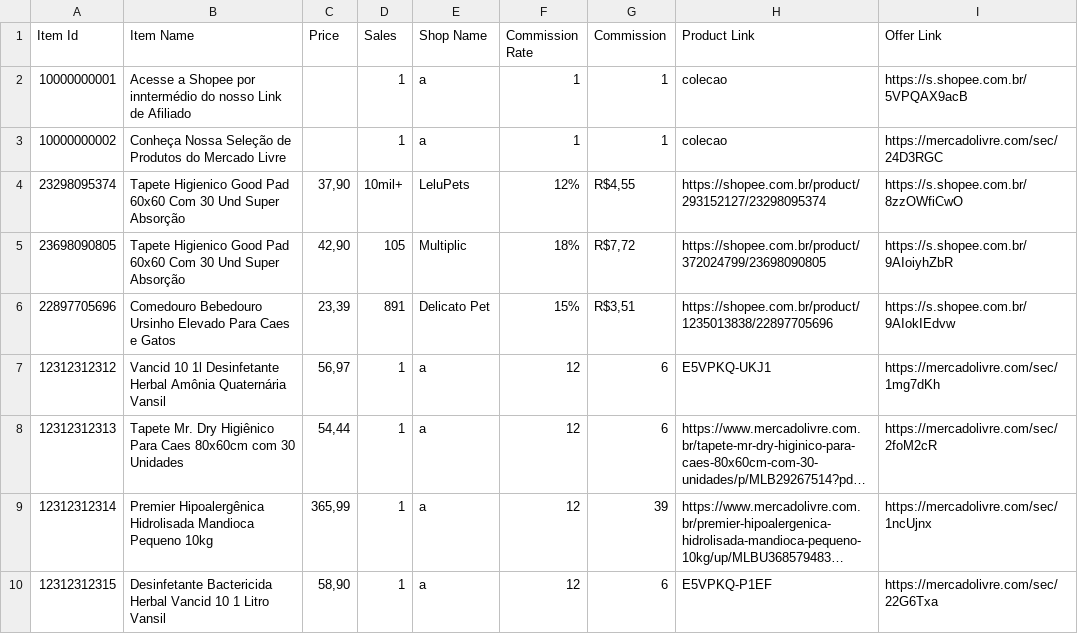
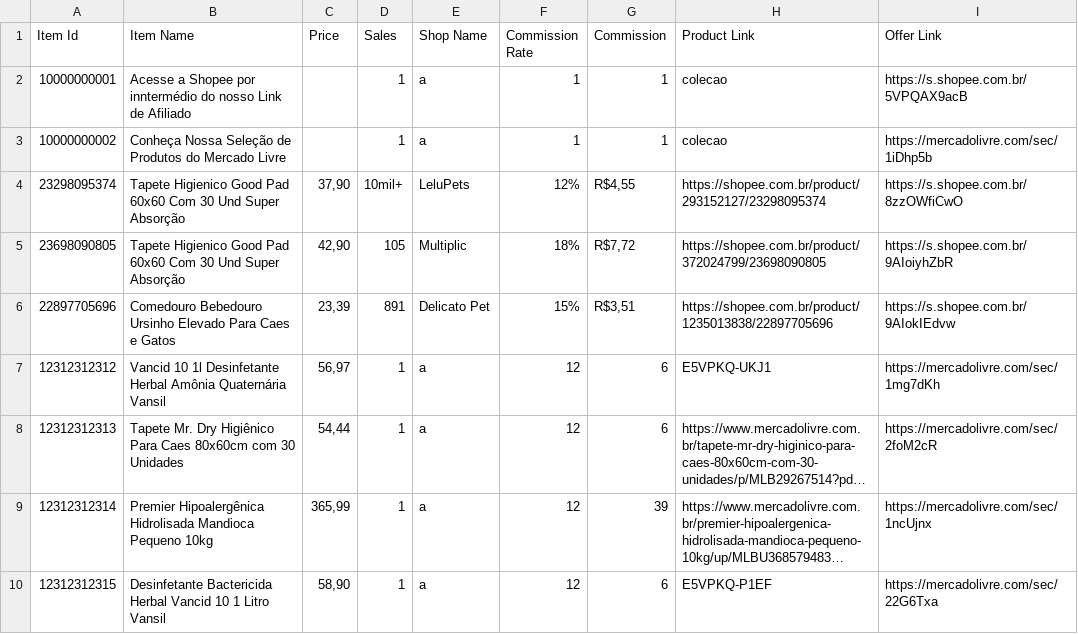
Before and after one commit to MercadimShopp/mercadim-site, a CSV file: data/pet-e-cia.csv, drawn as a sheet; only a part is shown; long unchanged cells end in ….

Commit message:
Update pet-e-cia.csv

```diff
--- a/data/pet-e-cia.csv
+++ b/data/pet-e-cia.csv
@@ -2,3 +2,3 @@ Item Id	Item Name	Price	Sales	Shop Name	Commission Rate	Commission	Product Link
 10000000001	Acesse a Shopee por inntermédio do nosso Link de Afiliado 		1	a	1	1	colecao	https://s.shopee.com.br/5VPQAX9acB
-10000000002	Conheça Nossa Seleção de Produtos do Mercado Livre		1	a	1	1	colecao	https://mercadolivre.com/sec/24D3RGC
+10000000002	Conheça Nossa Seleção de Produtos do Mercado Livre		1	a	1	1	colecao	https://mercadolivre.com/sec/1iDhp5b
 23298095374	Tapete Higienico Good Pad 60x60 Com 30 Und Super Absorção	37,90	10mil+	LeluPets	12%	R$4,55	https://shopee.com.br/product/293152127/23298095374	https://s.shopee.com.br/8zzOWfiCwO
```
